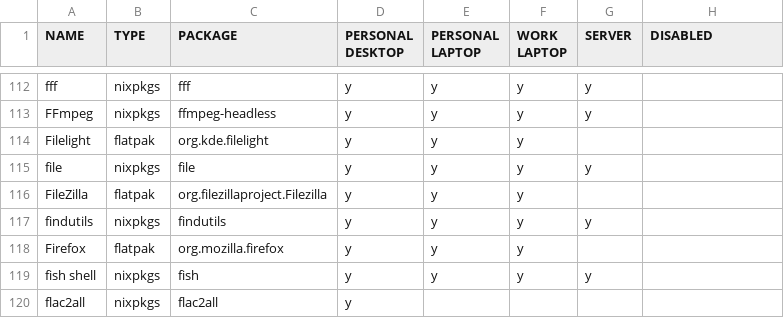
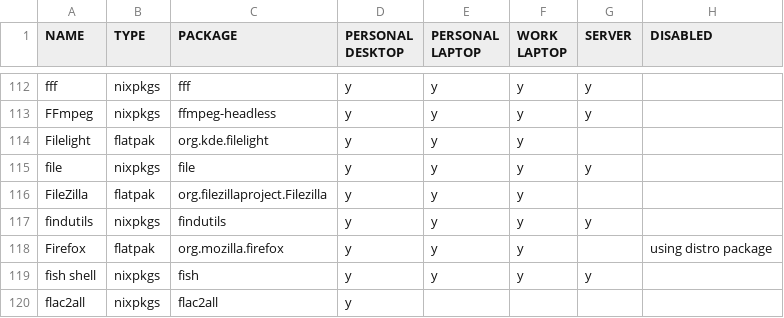
Before and after one commit to rvenutolo/packages, a CSV file: universal.csv, drawn as a sheet; only a part is shown, gaps mark what is left out.

Commit message:
disable firefox

```diff
--- a/universal.csv
+++ b/universal.csv
@@ -117,3 +117,3 @@ FileZilla,flatpak,org.filezillaproject.Filezilla,y,y,y,,
 findutils,nixpkgs,findutils,y,y,y,y,
-Firefox,flatpak,org.mozilla.firefox,y,y,y,,
+Firefox,flatpak,org.mozilla.firefox,y,y,y,,using distro package
 fish shell,nixpkgs,fish,y,y,y,y,
```
